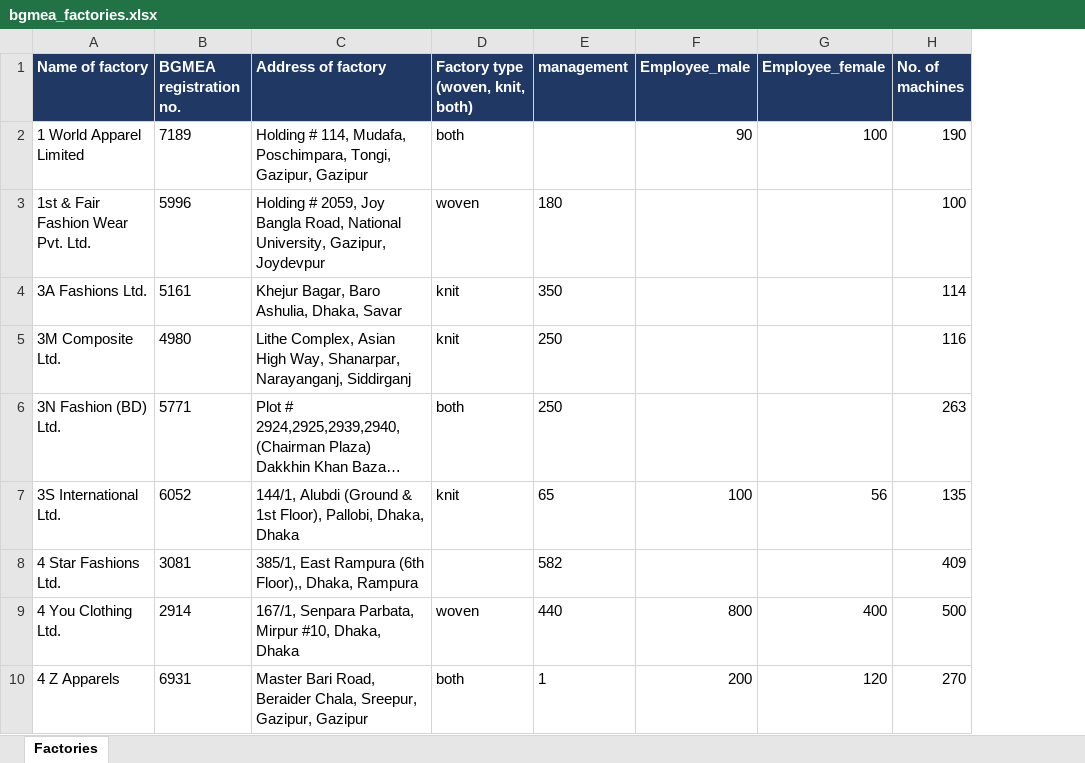
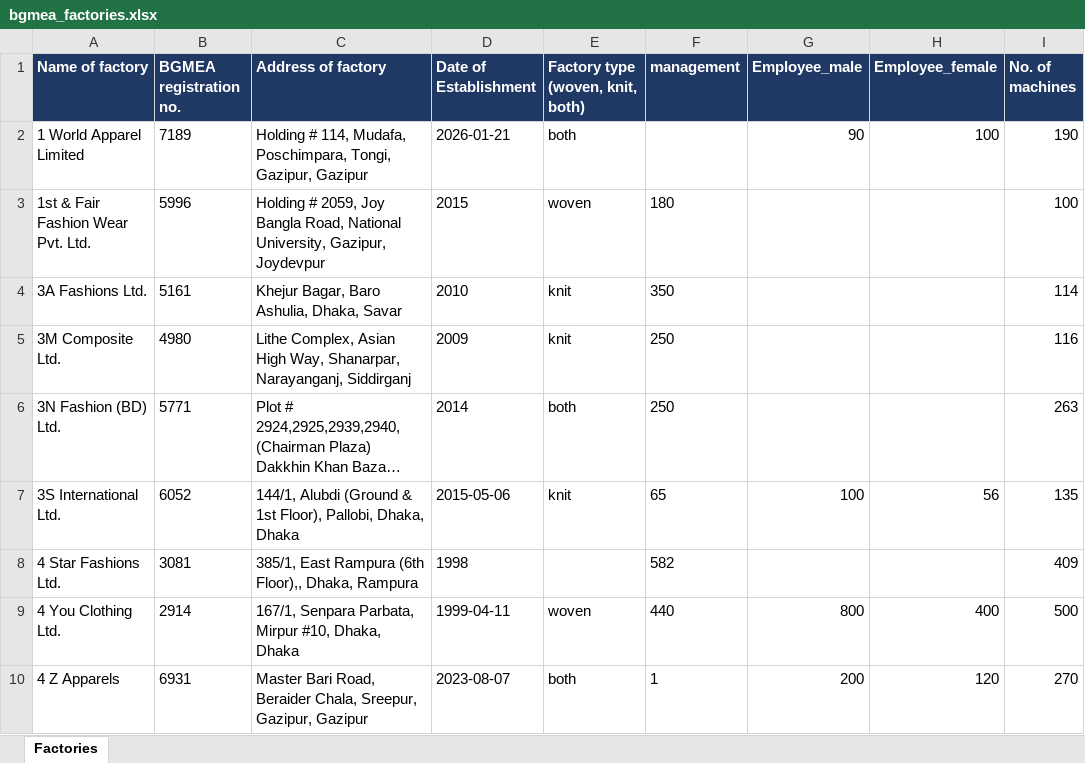
Before and after one commit to blackirfan/bgmea-web-scrape, an Excel workbook: bgmea_selenium/output/bgmea_factories.xlsx, sheet Factories, drawn as a sheet; only a part is shown; long unchanged cells end in …; values as stored, in another font and other column widths than the file's, no borders; the diff names each change by its address in the sheet, - before the commit and + after, or states it on an @@ line.

```diff
--- a/bgmea_selenium/output/bgmea_factories.xlsx (sheet Factories)
+++ b/bgmea_selenium/output/bgmea_factories.xlsx (sheet Factories)
+column D (Date of Establishment), rows 2-10: 2026-01-21 | 2015 | 2010 | 2009 | 2014 | 2015-05-06 | 1998 | 1999-04-11 | 2023-08-07
```
Also changed, not shown: bgmea_selenium/output/bgmea_factories.locked.xlsx, bgmea_selenium/output/bgmea_factories_audit.xlsx, 20 other files.
